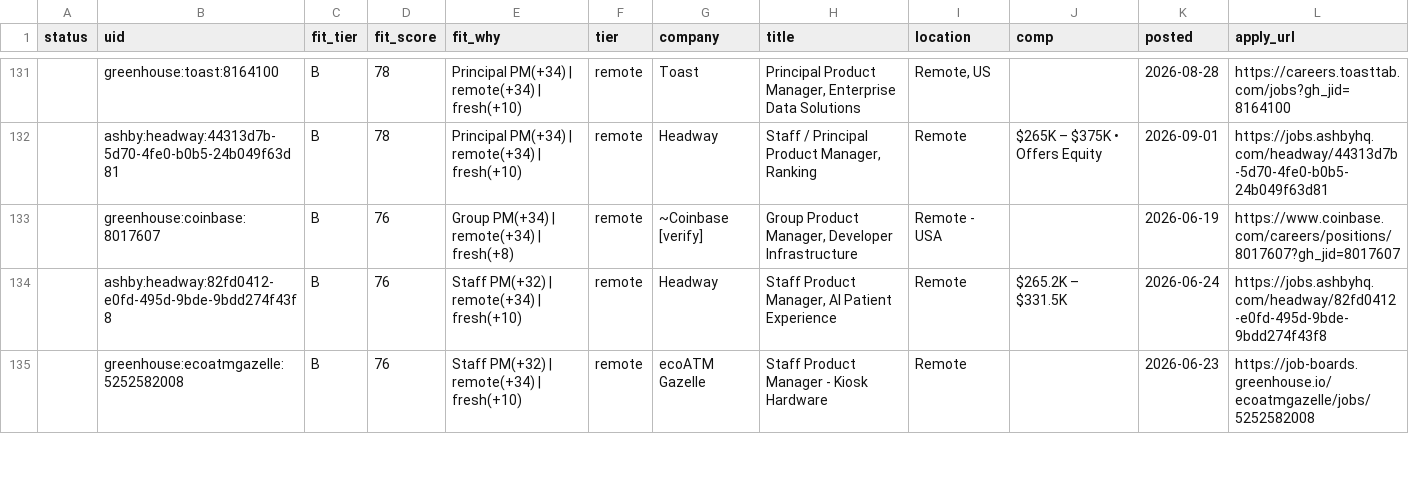
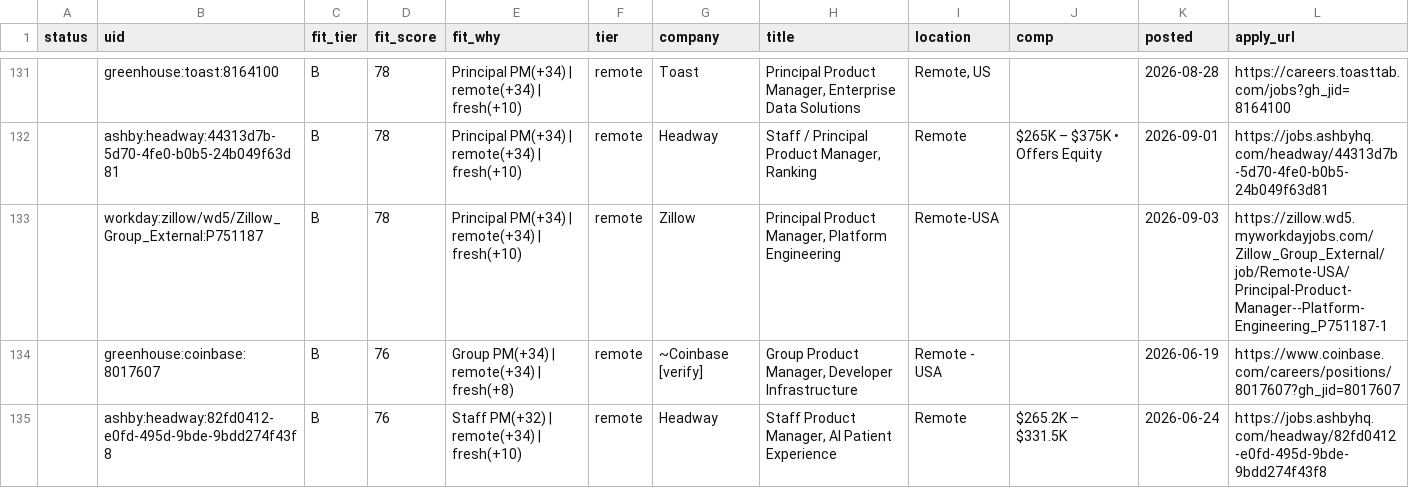
Before and after one commit to tyler-aston/jobsearch-starter, a CSV file: out/me_new_roles.csv, drawn as a sheet; only a part is shown, gaps mark what is left out; the shorter side is filled out with more unchanged rows; the diff covers the shown part only; the diff names each change by its address in the sheet, - before the commit and + after, or states it on an @@ line.

```diff
--- a/out/me_new_roles.csv
+++ b/out/me_new_roles.csv
+row 133:  | workday:zillow/wd5/Zillow_Group_External:P751187 | B | 78 | Principal PM(+34) | remote(+34) | fresh(+10) | remote | Zillow | Principal Product Manager, Platform Engineering | Remote-USA |  | 2026-09-03 | https://zillow.wd5.myworkdayjobs.com/Zillow_Group_External/job/Remote-USA/Principal-Product-Manager--Platform-Engineering_P751187-1
```
Also changed, not shown: 13 added rows elsewhere in this file, 1 other file.
